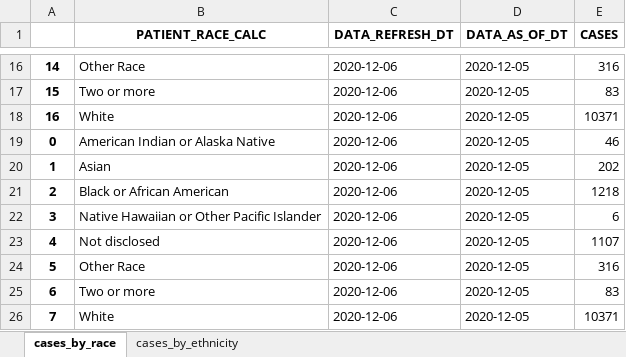
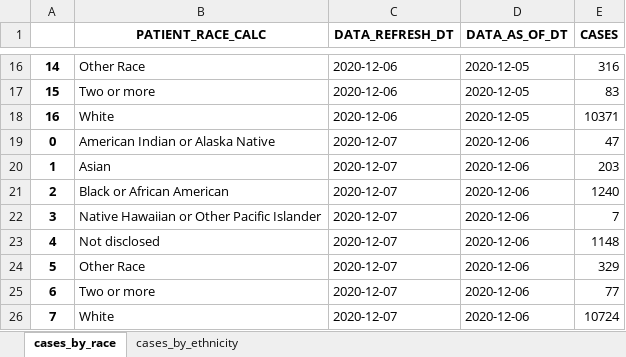
Before and after one commit to BU-Spark/CARR-x-Spark-COVID-Racial-Data-Tracker, an Excel workbook: Daily Updated COVID Data/maine_covid_summary.xlsx, sheet cases_by_race, drawn as a sheet; only a part is shown, gaps mark what is left out; values as stored, in another font and other column widths than the file's, no borders; the diff names each change by its address in the sheet, - before the commit and + after, or states it on an @@ line.

Commit message:
Add files via upload

```diff
--- a/Daily Updated COVID Data/maine_covid_summary.xlsx (sheet cases_by_race)
+++ b/Daily Updated COVID Data/maine_covid_summary.xlsx (sheet cases_by_race)
-C19:C26 (DATA_REFRESH_DT): 2020-12-06
+C19:C26 (DATA_REFRESH_DT): 2020-12-07
-D19:D26 (DATA_AS_OF_DT): 2020-12-05
+D19:D26 (DATA_AS_OF_DT): 2020-12-06
-E19 (CASES): 46
+E19 (CASES): 47
-E20 (CASES): 202
+E20 (CASES): 203
-E21 (CASES): 1218
+E21 (CASES): 1240
-E22 (CASES): 6
+E22 (CASES): 7
-E23 (CASES): 1107
+E23 (CASES): 1148
-E24 (CASES): 316
+E24 (CASES): 329
-E25 (CASES): 83
+E25 (CASES): 77
-E26 (CASES): 10371
+E26 (CASES): 10724
```
Also changed, not shown: sheet cases_by_ethnicity.
